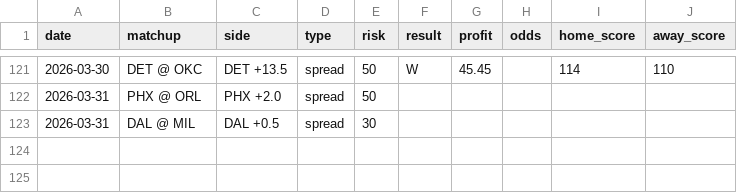
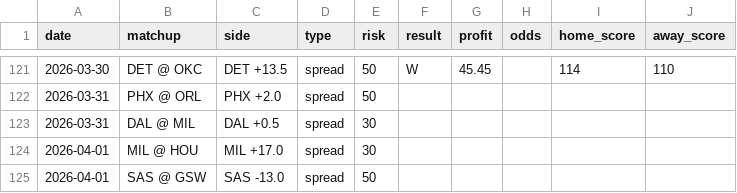
Before and after one commit to jack-more/nbasim, a CSV file: data/picks.csv, drawn as a sheet; only a part is shown, gaps mark what is left out.

```diff
--- a/data/picks.csv
+++ b/data/picks.csv
@@ -123 +123,3 @@ date,matchup,side,type,risk,result,profit,odds,home_score,away_score
 2026-03-31,DAL @ MIL,DAL +0.5,spread,30,,,,,
+2026-04-01,MIL @ HOU,MIL +17.0,spread,30,,,,,
+2026-04-01,SAS @ GSW,SAS -13.0,spread,50,,,,,
```
Also changed, not shown: 6 other files.
